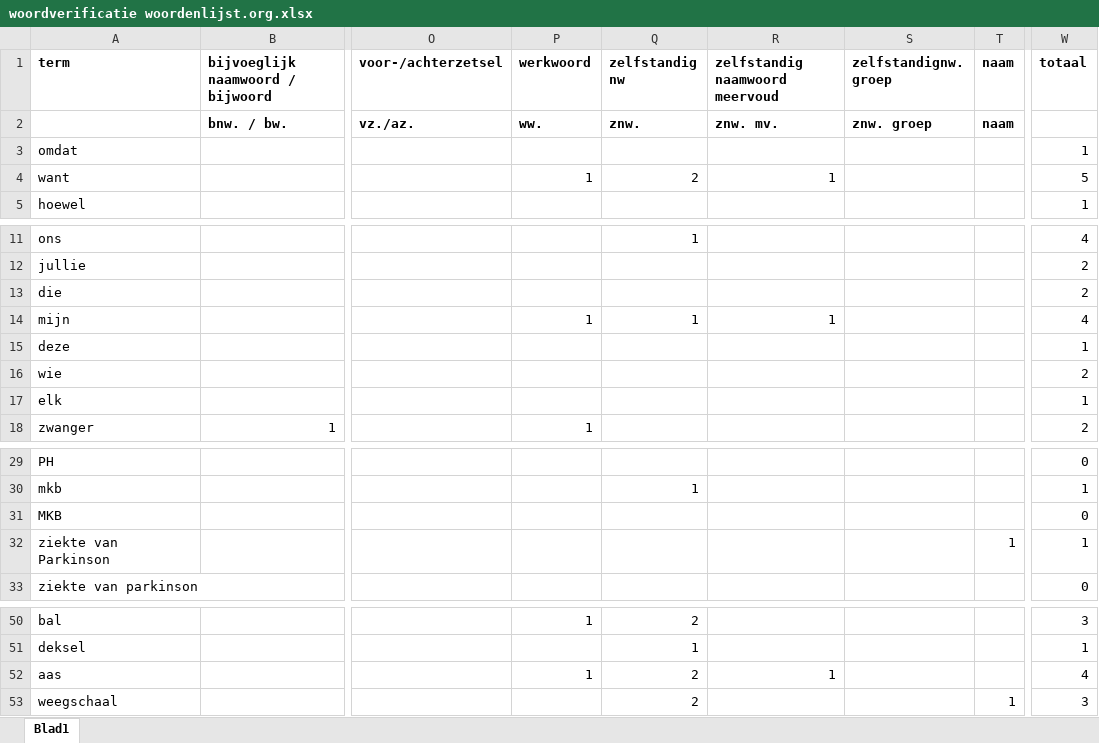
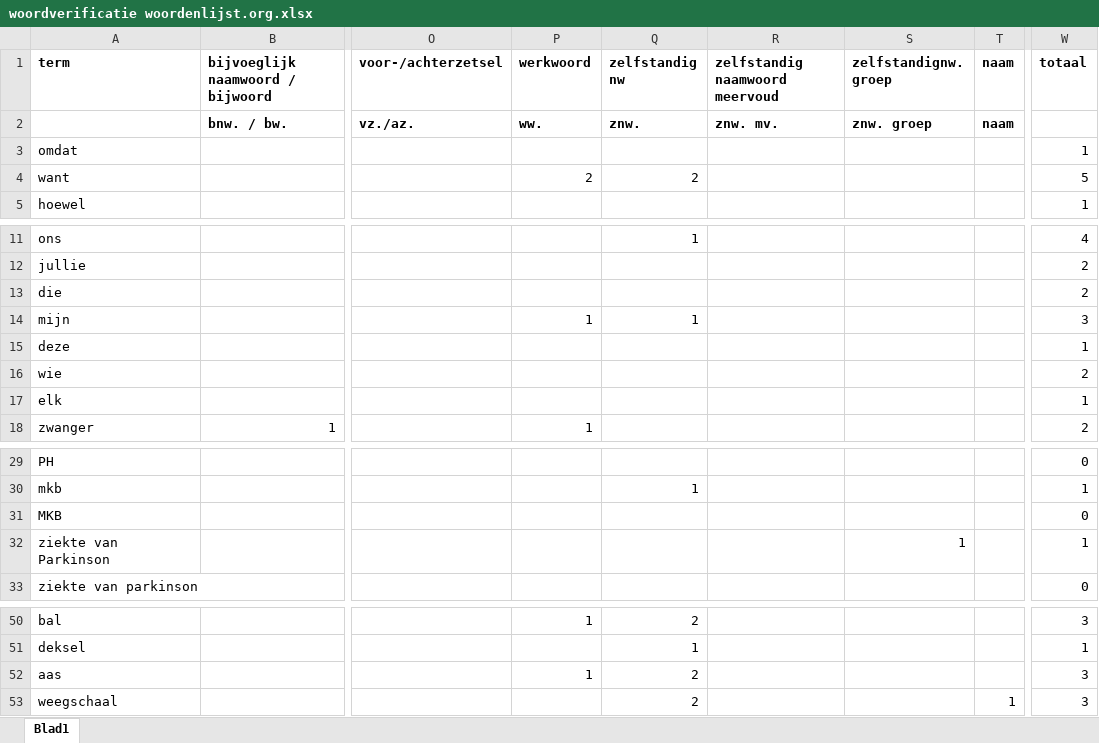
Before and after one commit to ErwinVanWouw/Woordenlijst-checker, an Excel workbook: woordverificatie woordenlijst.org.xlsx, sheet Blad1, drawn as a sheet; only a part is shown, gaps mark what is left out; values as stored, in another font and other column widths than the file's, no borders; the diff names each change by its address in the sheet, - before the commit and + after, or states it on an @@ line.

Commit message:
Add files via upload

```diff
--- a/woordverificatie woordenlijst.org.xlsx (sheet Blad1)
+++ b/woordverificatie woordenlijst.org.xlsx (sheet Blad1)
-P4 (werkwoord): 1
+P4 (werkwoord): 2
-R4 (zelfstandig naamwoord meervoud): 1
+R4 (zelfstandig naamwoord meervoud): (empty)
-R14 (zelfstandig naamwoord meervoud): 1
+R14 (zelfstandig naamwoord meervoud): (empty)
-W14 (totaal): 4
+W14 (totaal): 3
-S32 (zelfstandignw. groep): (empty)
+S32 (zelfstandignw. groep): 1
-T32 (naam): 1
+T32 (naam): (empty)
-R52 (zelfstandig naamwoord meervoud): 1
+R52 (zelfstandig naamwoord meervoud): (empty)
-W52 (totaal): 4
+W52 (totaal): 3
```
